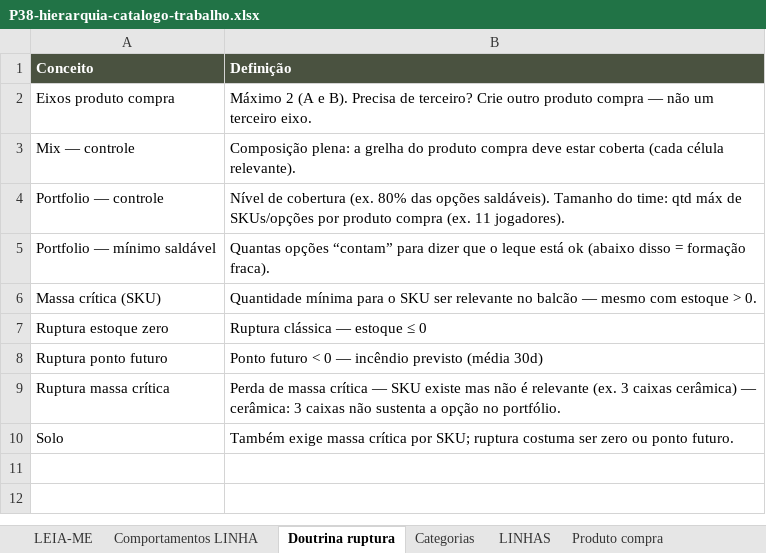
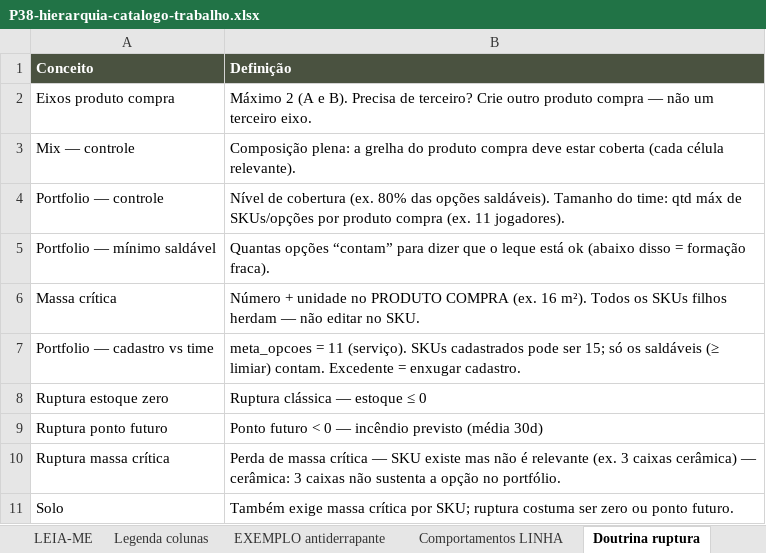
Before and after one commit to joaoandreriberopacheco-netizen/P38-ERP, an Excel workbook: docs/exports/P38-hierarquia-catalogo-trabalho.xlsx, sheet Doutrina ruptura, drawn as a sheet; values as stored, in another font and other column widths than the file's, no borders; removed rows and columns are numbered as before the commit, all else as after; the diff names each change by its address in the sheet, - before the commit and + after, or states it on an @@ line.

```diff
--- a/docs/exports/P38-hierarquia-catalogo-trabalho.xlsx (sheet Doutrina ruptura)
+++ b/docs/exports/P38-hierarquia-catalogo-trabalho.xlsx (sheet Doutrina ruptura)
+sheet tab: Legenda colunas
+sheet tab: EXEMPLO antiderrapante
-row 6: Massa crítica (SKU) | Quantidade mínima para o SKU ser relevante no balcão — mesmo com estoque > 0.
+row 6: Massa crítica | Número + unidade no PRODUTO COMPRA (ex. 16 m²). Todos os SKUs filhos herdam — não editar no SKU.
+row 7: Portfolio — cadastro vs time | meta_opcoes = 11 (serviço). SKUs cadastrados pode ser 15; só os saldáveis (≥ limiar) contam. Excedente = enxugar cadastro.
```
Also changed, not shown: sheet Produto compra, sheet LEIA-ME, other sheet tabs, 1 other file.
